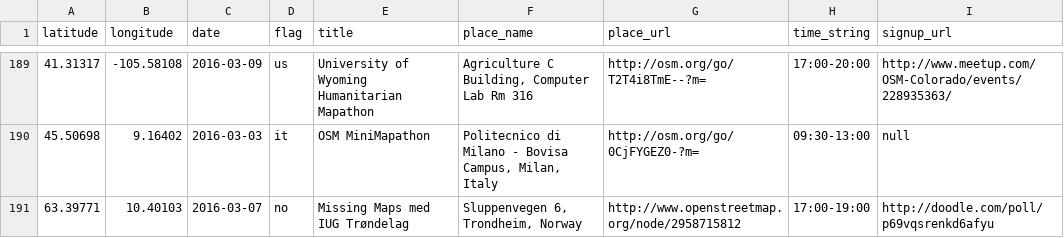
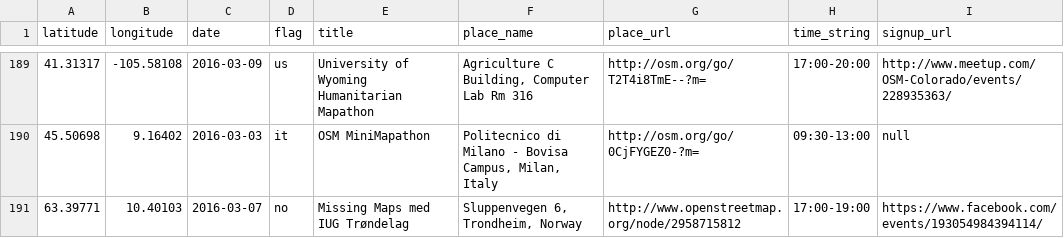
Before and after one commit to MissingMaps/missingmaps.github.io, a CSV file: app/_data/events.csv, drawn as a sheet; only a part is shown, gaps mark what is left out.

Commit message:
Update events.csv

```diff
--- a/app/_data/events.csv
+++ b/app/_data/events.csv
@@ -190,2 +190,2 @@ latitude,longitude,date,flag,title,place_name,place_url,time_string,signup_url
 45.50698,9.16402,2016-03-03,it,OSM MiniMapathon,"Politecnico di Milano - Bovisa Campus, Milan, Italy",http://osm.org/go/0CjFYGEZ0-?m=,09:30-13:00,null
-63.39771,10.40103,2016-03-07,no,Missing Maps med IUG Trøndelag,"Sluppenvegen 6, Trondheim, Norway",http://www.openstreetmap.org/node/2958715812,17:00-19:00,http://doodle.com/poll/p69vqsrenkd6afyu
+63.39771,10.40103,2016-03-07,no,Missing Maps med IUG Trøndelag,"Sluppenvegen 6, Trondheim, Norway",http://www.openstreetmap.org/node/2958715812,17:00-19:00,https://www.facebook.com/events/193054984394114/
```
